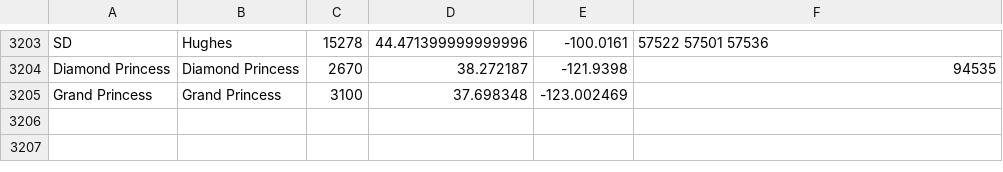
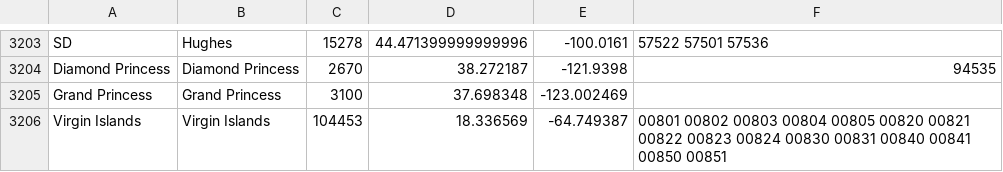
Before and after one commit to RaenonX/COVID19-Analyzer, a CSV file: .res/data/uspops.csv, drawn as a sheet; only a part is shown, gaps mark what is left out; the diff covers the shown part only; the diff names each change by its address in the sheet, - before the commit and + after, or states it on an @@ line.

Commit message:
IMP - Updated data source file
Signed-off-by: raenonx0710@gmail.com <raenonx0710@gmail.com>

```diff
--- a/.res/data/uspops.csv
+++ b/.res/data/uspops.csv
+row 3206: Virgin Islands | Virgin Islands | 104453 | 18.336569 | -64.749387 | 00801 00802 00803 00804 00805 00820 00821 00822 00823 00824 00830 00831 00840 00841 00850 00851
```
Also changed, not shown: 1 added row elsewhere in this file, 1 other file.
